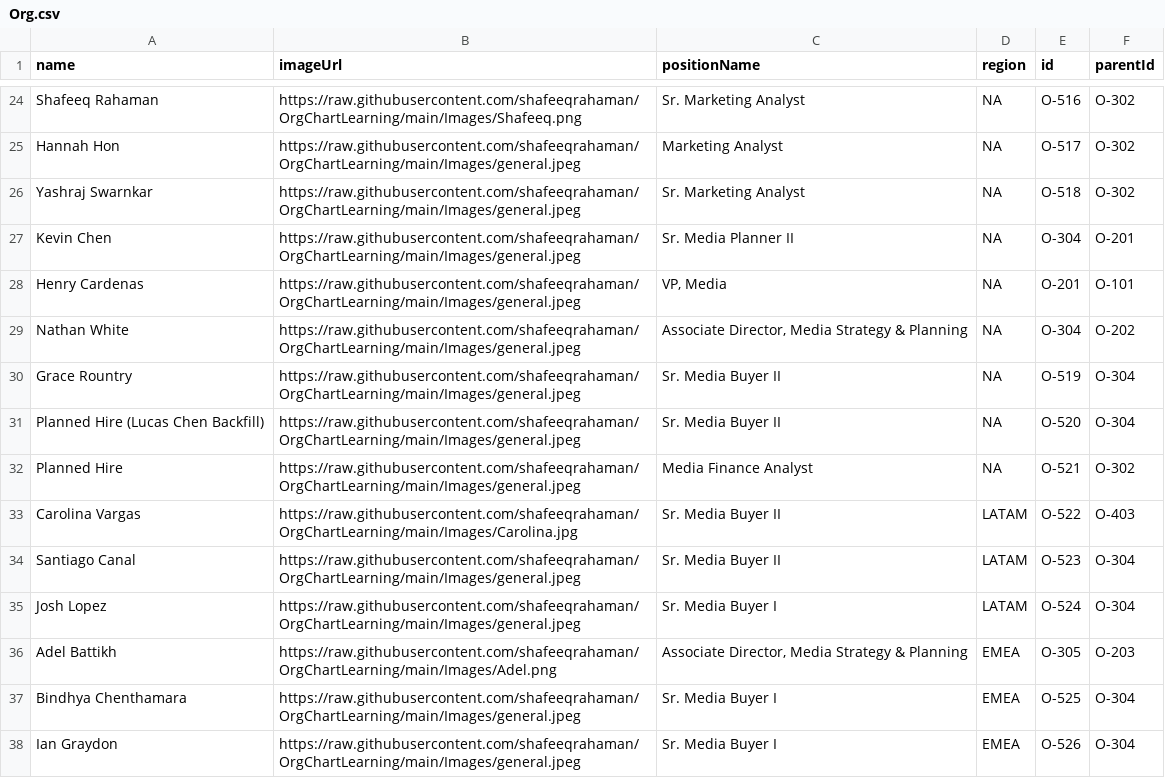
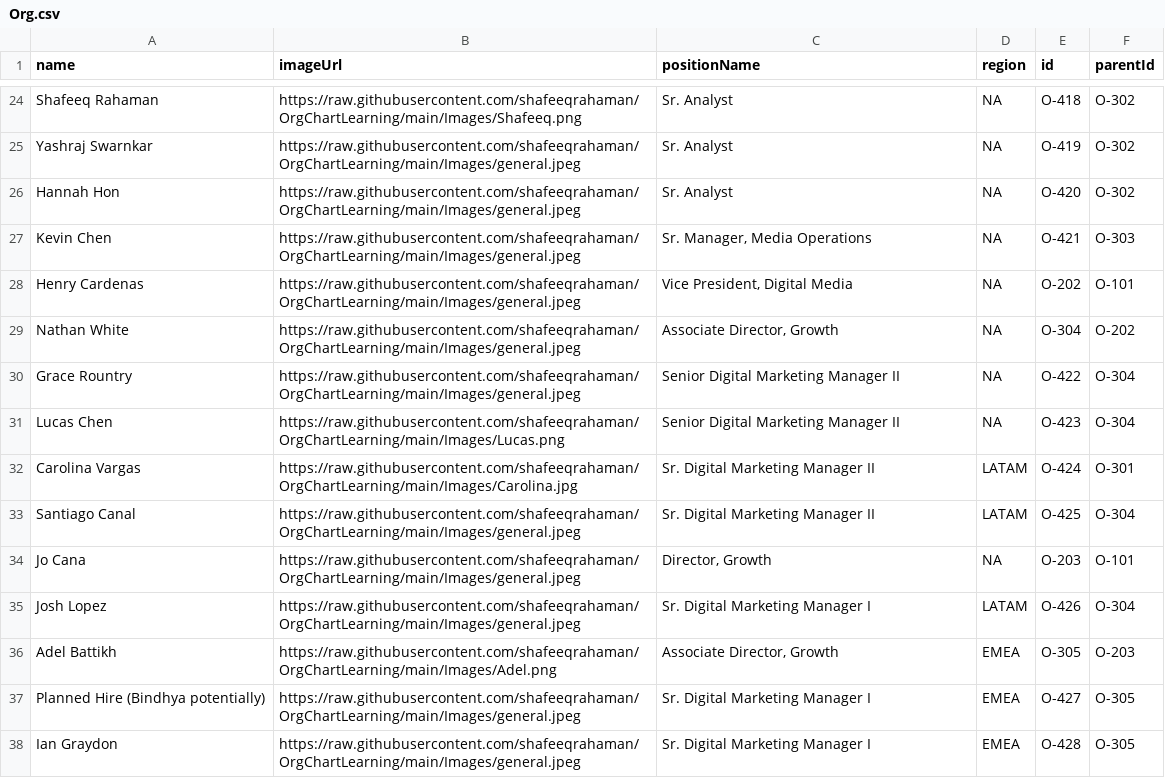
Before and after one commit to YashrajSwarnkar/Extra, a CSV file: Org.csv, drawn as a sheet; only a part is shown, gaps mark what is left out; removed rows and columns are numbered as before the commit, all else as after; the diff covers the shown part only; the diff names each change by its address in the sheet, - before the commit and + after, or states it on an @@ line.

```diff
--- a/Org.csv
+++ b/Org.csv
-C24 (positionName): Sr. Marketing Analyst
+C24 (positionName): Sr. Analyst
-E24 (id): O-516
+E24 (id): O-418
-row 25: Hannah Hon | https://raw.githubusercontent.com/shafeeqrahaman/OrgChartLearning/main/Images/general.jpeg | Marketing Analyst | NA | O-517 | O-302
-C25 (positionName): Sr. Marketing Analyst
+C25 (positionName): Sr. Analyst
-E25 (id): O-518
+E25 (id): O-419
+row 26: Hannah Hon | https://raw.githubusercontent.com/shafeeqrahaman/OrgChartLearning/main/Images/general.jpeg | Sr. Analyst | NA | O-420 | O-302
-C27 (positionName): Sr. Media Planner II
+C27 (positionName): Sr. Manager, Media Operations
-E27 (id): O-304
+E27 (id): O-421
-F27 (parentId): O-201
+F27 (parentId): O-303
-C28 (positionName): VP, Media
+C28 (positionName): Vice President, Digital Media
-E28 (id): O-201
+E28 (id): O-202
-C29 (positionName): Associate Director, Media Strategy & Planning
+C29 (positionName): Associate Director, Growth
-C30:C31 (positionName): Sr. Media Buyer II
+C30:C31 (positionName): Senior Digital Marketing Manager II
-E30 (id): O-519
+E30 (id): O-422
-A31 (name): Planned Hire (Lucas Chen Backfill)
+A31 (name): Lucas Chen
-B31 (imageUrl): https://raw.githubusercontent.com/shafeeqrahaman/OrgChartLearning/main/Images/general.jpeg
+B31 (imageUrl): https://raw.githubusercontent.com/shafeeqrahaman/OrgChartLearning/main/Images/Lucas.png
-E31 (id): O-520
+E31 (id): O-423
-row 32: Planned Hire | https://raw.githubusercontent.com/shafeeqrahaman/OrgChartLearning/main/Images/general.jpeg | Media Finance Analyst | NA | O-521 | O-302
-C32:C33 (positionName): Sr. Media Buyer II
+C32:C33 (positionName): Sr. Digital Marketing Manager II
-E32 (id): O-522
+E32 (id): O-424
-F32 (parentId): O-403
+F32 (parentId): O-301
-E33 (id): O-523
+E33 (id): O-425
+row 34: Jo Cana | https://raw.githubusercontent.com/shafeeqrahaman/OrgChartLearning/main/Images/general.jpeg | Director, Growth | NA | O-203 | O-101
-C35 (positionName): Sr. Media Buyer I
+C35 (positionName): Sr. Digital Marketing Manager I
-E35 (id): O-524
+E35 (id): O-426
-C36 (positionName): Associate Director, Media Strategy & Planning
+C36 (positionName): Associate Director, Growth
-A37 (name): Bindhya Chenthamara
+A37 (name): Planned Hire (Bindhya potentially)
-C37:C38 (positionName): Sr. Media Buyer I
+C37:C38 (positionName): Sr. Digital Marketing Manager I
-E37 (id): O-525
+E37 (id): O-427
-F37:F38 (parentId): O-304
+F37:F38 (parentId): O-305
-E38 (id): O-526
+E38 (id): O-428
```
Also changed, not shown: 1 added row, 1 removed row and 61 edited cells elsewhere in this file.
